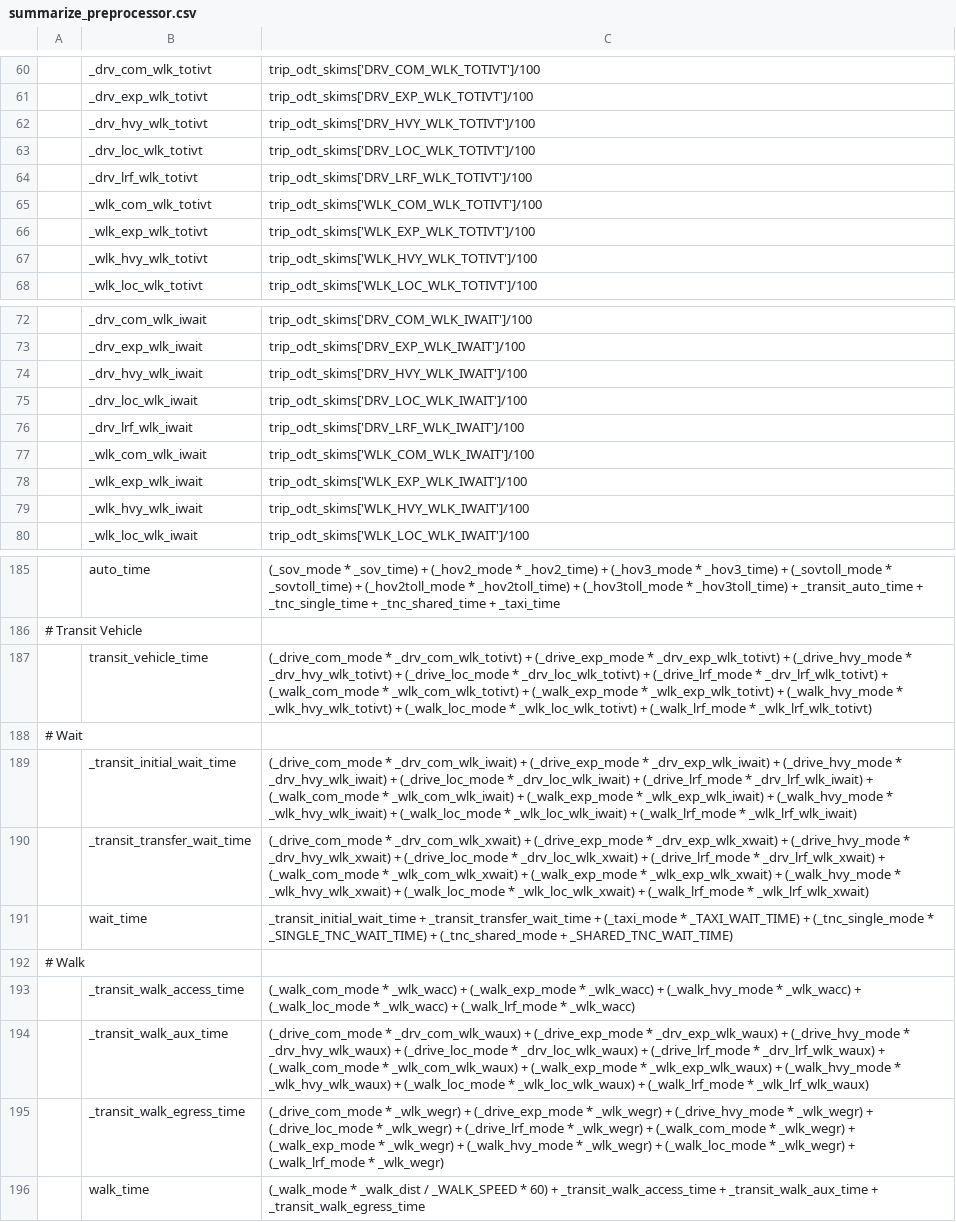
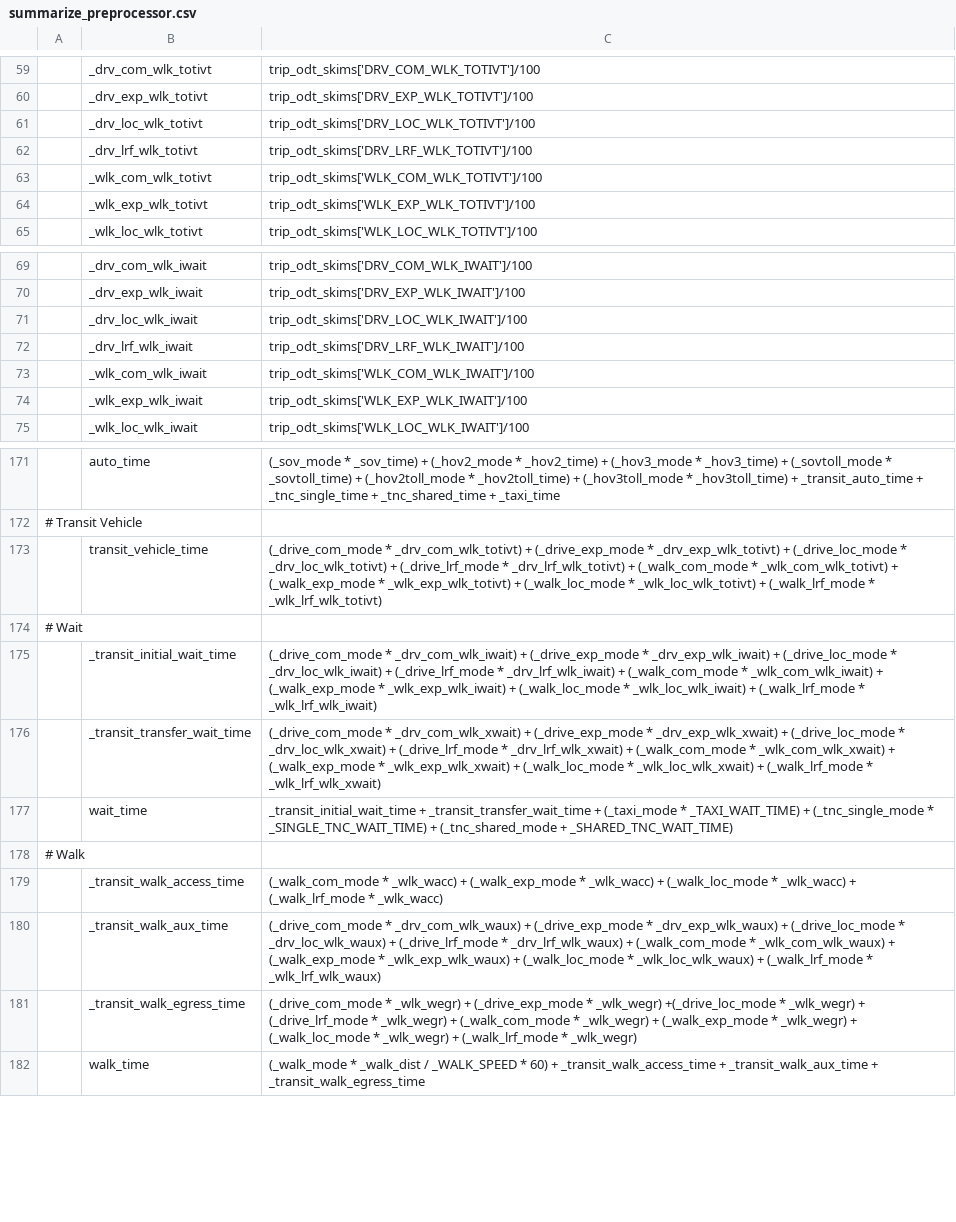
Before and after one commit to LBNL-UCB-STI/activitysim-configs-seattle, a CSV file: configs/summarize_preprocessor.csv, drawn as a sheet; only a part is shown, gaps mark what is left out; removed rows and columns are numbered as before the commit, all else as after; the diff covers the shown part only; the diff names each change by its address in the sheet, - before the commit and + after, or states it on an @@ line.

```diff
--- a/configs/summarize_preprocessor.csv
+++ b/configs/summarize_preprocessor.csv
-row 62:  | _drv_hvy_wlk_totivt | trip_odt_skims['DRV_HVY_WLK_TOTIVT']/100
-row 67:  | _wlk_hvy_wlk_totivt | trip_odt_skims['WLK_HVY_WLK_TOTIVT']/100
-row 74:  | _drv_hvy_wlk_iwait | trip_odt_skims['DRV_HVY_WLK_IWAIT']/100
-row 79:  | _wlk_hvy_wlk_iwait | trip_odt_skims['WLK_HVY_WLK_IWAIT']/100
-C173: …_drv_exp_wlk_totivt) + (_drive_hvy_mode * _drv_hvy_wlk_totivt) + (_drive_loc_mode * _drv_loc_wlk_totivt) + (_drive_lrf_mode * _drv_lrf_wlk_totivt) + (_walk_com_mode * _wlk_com_wlk_totivt) + (_walk_exp_mode * _wlk_exp_wlk_totivt) + (_walk_hvy_mode * _wlk_hvy_wlk_totivt) + (_walk_loc_mode…
+C173: …_drv_exp_wlk_totivt) + (_drive_loc_mode * _drv_loc_wlk_totivt) + (_drive_lrf_mode * _drv_lrf_wlk_totivt) + (_walk_com_mode * _wlk_com_wlk_totivt) + (_walk_exp_mode * _wlk_exp_wlk_totivt) + (_walk_loc_mode…
-C175: …_drv_exp_wlk_iwait) + (_drive_hvy_mode * _drv_hvy_wlk_iwait) + (_drive_loc_mode * _drv_loc_wlk_iwait) + (_drive_lrf_mode * _drv_lrf_wlk_iwait) + (_walk_com_mode * _wlk_com_wlk_iwait) + (_walk_exp_mode * _wlk_exp_wlk_iwait) + (_walk_hvy_mode * _wlk_hvy_wlk_iwait) + (_walk_loc_mode…
+C175: …_drv_exp_wlk_iwait) + (_drive_loc_mode * _drv_loc_wlk_iwait) + (_drive_lrf_mode * _drv_lrf_wlk_iwait) + (_walk_com_mode * _wlk_com_wlk_iwait) + (_walk_exp_mode * _wlk_exp_wlk_iwait) + (_walk_loc_mode…
-C176: …_drv_exp_wlk_xwait) + (_drive_hvy_mode * _drv_hvy_wlk_xwait) + (_drive_loc_mode * _drv_loc_wlk_xwait) + (_drive_lrf_mode * _drv_lrf_wlk_xwait) + (_walk_com_mode * _wlk_com_wlk_xwait) + (_walk_exp_mode * _wlk_exp_wlk_xwait) + (_walk_hvy_mode * _wlk_hvy_wlk_xwait) + (_walk_loc_mode…
+C176: …_drv_exp_wlk_xwait) + (_drive_loc_mode * _drv_loc_wlk_xwait) + (_drive_lrf_mode * _drv_lrf_wlk_xwait) + (_walk_com_mode * _wlk_com_wlk_xwait) + (_walk_exp_mode * _wlk_exp_wlk_xwait) + (_walk_loc_mode…
-C179: …_wlk_wacc) + (_walk_hvy_mode * _wlk_wacc) + (_walk_loc_mode *…
+C179: …_wlk_wacc) + (_walk_loc_mode *…
-C180: …_drv_exp_wlk_waux) + (_drive_hvy_mode * _drv_hvy_wlk_waux) + (_drive_loc_mode * _drv_loc_wlk_waux) + (_drive_lrf_mode * _drv_lrf_wlk_waux) + (_walk_com_mode * _wlk_com_wlk_waux) + (_walk_exp_mode * _wlk_exp_wlk_waux) + (_walk_hvy_mode * _wlk_hvy_wlk_waux) + (_walk_loc_mode…
+C180: …_drv_exp_wlk_waux) + (_drive_loc_mode * _drv_loc_wlk_waux) + (_drive_lrf_mode * _drv_lrf_wlk_waux) + (_walk_com_mode * _wlk_com_wlk_waux) + (_walk_exp_mode * _wlk_exp_wlk_waux) + (_walk_loc_mode…
-C181: …* _wlk_wegr) + (_drive_hvy_mode * _wlk_wegr) + (_drive_loc_mode * _wlk_wegr) + (_drive_lrf_mode * _wlk_wegr) + (_walk_com_mode * _wlk_wegr) + (_walk_exp_mode * _wlk_wegr) + (_walk_hvy_mode * _wlk_wegr)…
+C181: …* _wlk_wegr) +(_drive_loc_mode * _wlk_wegr) + (_drive_lrf_mode * _wlk_wegr) + (_walk_com_mode * _wlk_wegr) + (_walk_exp_mode * _wlk_wegr)…
```
Also changed, not shown: 10 removed rows and 3 edited cells elsewhere in this file, configs/generate_beam_plans_preprocessor.csv, configs_extended/generate_beam_plans_preprocessor.csv, 28 other files.
